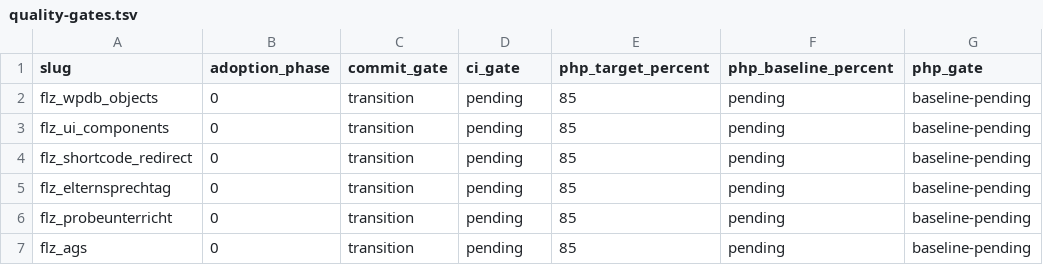
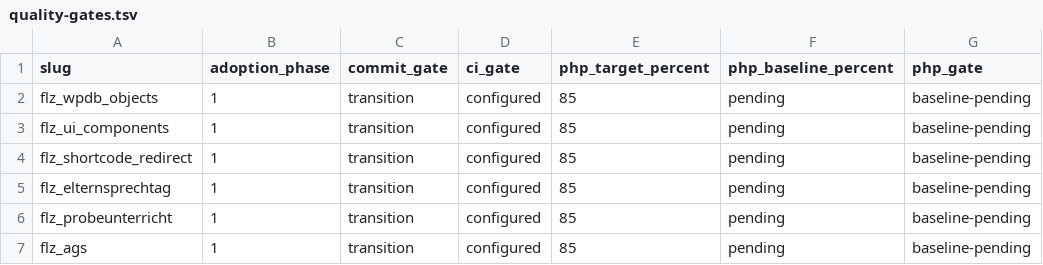
Before and after one commit to Filzmann/tagore-plugins, a TSV file: config/quality-gates.tsv, drawn as a sheet; only a part is shown; the diff names each change by its address in the sheet, - before the commit and + after, or states it on an @@ line.

Commit message:
ci: enforce phase-one workflow contract

```diff
--- a/config/quality-gates.tsv
+++ b/config/quality-gates.tsv
-B2:B7 (adoption_phase): 0
+B2:B7 (adoption_phase): 1
-D2:D7 (ci_gate): pending
+D2:D7 (ci_gate): configured
```
Also changed, not shown: 8 other files.
